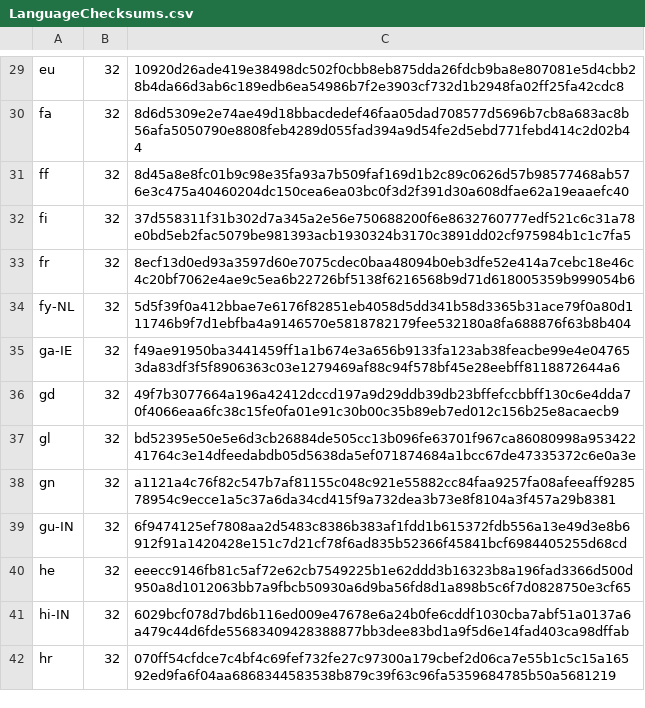
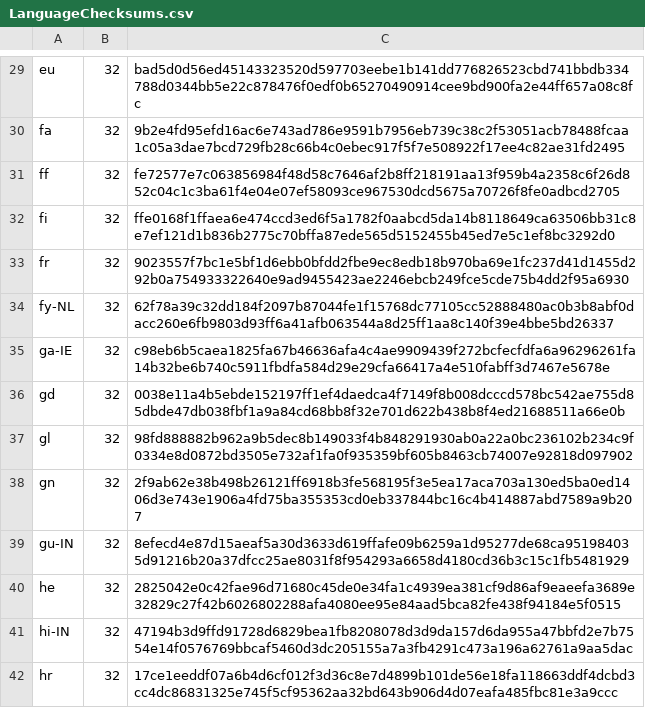
Before and after one commit to chocolatey-community/chocolatey-packages, a CSV file: automatic/firefox/tools/LanguageChecksums.csv, drawn as a sheet; only a part is shown, gaps mark what is left out; the diff covers the shown part only; the diff names each change by its address in the sheet, - before the commit and + after, or states it on an @@ line.

```diff
--- a/automatic/firefox/tools/LanguageChecksums.csv
+++ b/automatic/firefox/tools/LanguageChecksums.csv
-C29: 10920d26ade419e38498dc502f0cbb8eb875dda26fdcb9ba8e807081e5d4cbb28b4da66d3ab6c189edb6ea54986b7f2e3903cf732d1b2948fa02ff25fa42cdc8
+C29: bad5d0d56ed45143323520d597703eebe1b141dd776826523cbd741bbdb334788d0344bb5e22c878476f0edf0b65270490914cee9bd900fa2e44ff657a08c8fc
-C30: 8d6d5309e2e74ae49d18bbacdedef46faa05dad708577d5696b7cb8a683ac8b56afa5050790e8808feb4289d055fad394a9d54fe2d5ebd771febd414c2d02b44
+C30: 9b2e4fd95efd16ac6e743ad786e9591b7956eb739c38c2f53051acb78488fcaa1c05a3dae7bcd729fb28c66b4c0ebec917f5f7e508922f17ee4c82ae31fd2495
-C31: 8d45a8e8fc01b9c98e35fa93a7b509faf169d1b2c89c0626d57b98577468ab576e3c475a40460204dc150cea6ea03bc0f3d2f391d30a608dfae62a19eaaefc40
+C31: fe72577e7c063856984f48d58c7646af2b8ff218191aa13f959b4a2358c6f26d852c04c1c3ba61f4e04e07ef58093ce967530dcd5675a70726f8fe0adbcd2705
-C32: 37d558311f31b302d7a345a2e56e750688200f6e8632760777edf521c6c31a78e0bd5eb2fac5079be981393acb1930324b3170c3891dd02cf975984b1c1c7fa5
+C32: ffe0168f1ffaea6e474ccd3ed6f5a1782f0aabcd5da14b8118649ca63506bb31c8e7ef121d1b836b2775c70bffa87ede565d5152455b45ed7e5c1ef8bc3292d0
-C33: 8ecf13d0ed93a3597d60e7075cdec0baa48094b0eb3dfe52e414a7cebc18e46c4c20bf7062e4ae9c5ea6b22726bf5138f6216568b9d71d618005359b999054b6
+C33: 9023557f7bc1e5bf1d6ebb0bfdd2fbe9ec8edb18b970ba69e1fc237d41d1455d292b0a754933322640e9ad9455423ae2246ebcb249fce5cde75b4dd2f95a6930
-C34: 5d5f39f0a412bbae7e6176f82851eb4058d5dd341b58d3365b31ace79f0a80d111746b9f7d1ebfba4a9146570e5818782179fee532180a8fa688876f63b8b404
+C34: 62f78a39c32dd184f2097b87044fe1f15768dc77105cc52888480ac0b3b8abf0dacc260e6fb9803d93ff6a41afb063544a8d25ff1aa8c140f39e4bbe5bd26337
-C35: f49ae91950ba3441459ff1a1b674e3a656b9133fa123ab38feacbe99e4e047653da83df3f5f8906363c03e1279469af88c94f578bf45e28eebff8118872644a6
+C35: c98eb6b5caea1825fa67b46636afa4c4ae9909439f272bcfecfdfa6a96296261fa14b32be6b740c5911fbdfa584d29e29cfa66417a4e510fabff3d7467e5678e
-C36: 49f7b3077664a196a42412dccd197a9d29ddb39db23bffefccbbff130c6e4dda70f4066eaa6fc38c15fe0fa01e91c30b00c35b89eb7ed012c156b25e8acaecb9
+C36: 0038e11a4b5ebde152197ff1ef4daedca4f7149f8b008dcccd578bc542ae755d85dbde47db038fbf1a9a84cd68bb8f32e701d622b438b8f4ed21688511a66e0b
-C37: bd52395e50e5e6d3cb26884de505cc13b096fe63701f967ca86080998a95342241764c3e14dfeedabdb05d5638da5ef071874684a1bcc67de47335372c6e0a3e
+C37: 98fd888882b962a9b5dec8b149033f4b848291930ab0a22a0bc236102b234c9f0334e8d0872bd3505e732af1fa0f935359bf605b8463cb74007e92818d097902
-C38: a1121a4c76f82c547b7af81155c048c921e55882cc84faa9257fa08afeeaff928578954c9ecce1a5c37a6da34cd415f9a732dea3b73e8f8104a3f457a29b8381
+C38: 2f9ab62e38b498b26121ff6918b3fe568195f3e5ea17aca703a130ed5ba0ed1406d3e743e1906a4fd75ba355353cd0eb337844bc16c4b414887abd7589a9b207
-C39: 6f9474125ef7808aa2d5483c8386b383af1fdd1b615372fdb556a13e49d3e8b6912f91a1420428e151c7d21cf78f6ad835b52366f45841bcf6984405255d68cd
+C39: 8efecd4e87d15aeaf5a30d3633d619ffafe09b6259a1d95277de68ca951984035d91216b20a37dfcc25ae8031f8f954293a6658d4180cd36b3c15c1fb5481929
-C40: eeecc9146fb81c5af72e62cb7549225b1e62ddd3b16323b8a196fad3366d500d950a8d1012063bb7a9fbcb50930a6d9ba56fd8d1a898b5c6f7d0828750e3cf65
+C40: 2825042e0c42fae96d71680c45de0e34fa1c4939ea381cf9d86af9eaeefa3689e32829c27f42b6026802288afa4080ee95e84aad5bca82fe438f94184e5f0515
-C41: 6029bcf078d7bd6b116ed009e47678e6a24b0fe6cddf1030cba7abf51a0137a6a479c44d6fde55683409428388877bb3dee83bd1a9f5d6e14fad403ca98dffab
+C41: 47194b3d9ffd91728d6829bea1fb8208078d3d9da157d6da955a47bbfd2e7b7554e14f0576769bbcaf5460d3dc205155a7a3fb4291c473a196a62761a9aa5dac
-C42: 070ff54cfdce7c4bf4c69fef732fe27c97300a179cbef2d06ca7e55b1c5c15a16592ed9fa6f04aa6868344583538b879c39f63c96fa5359684785b50a5681219
+C42: 17ce1eeddf07a6b4d6cf012f3d36c8e7d4899b101de56e18fa118663ddf4dcbd3cc4dc86831325e745f5cf95362aa32bd643b906d4d07eafa485fbc81e3a9ccc
```
Also changed, not shown: 172 edited cells elsewhere in this file, 8 other files.
